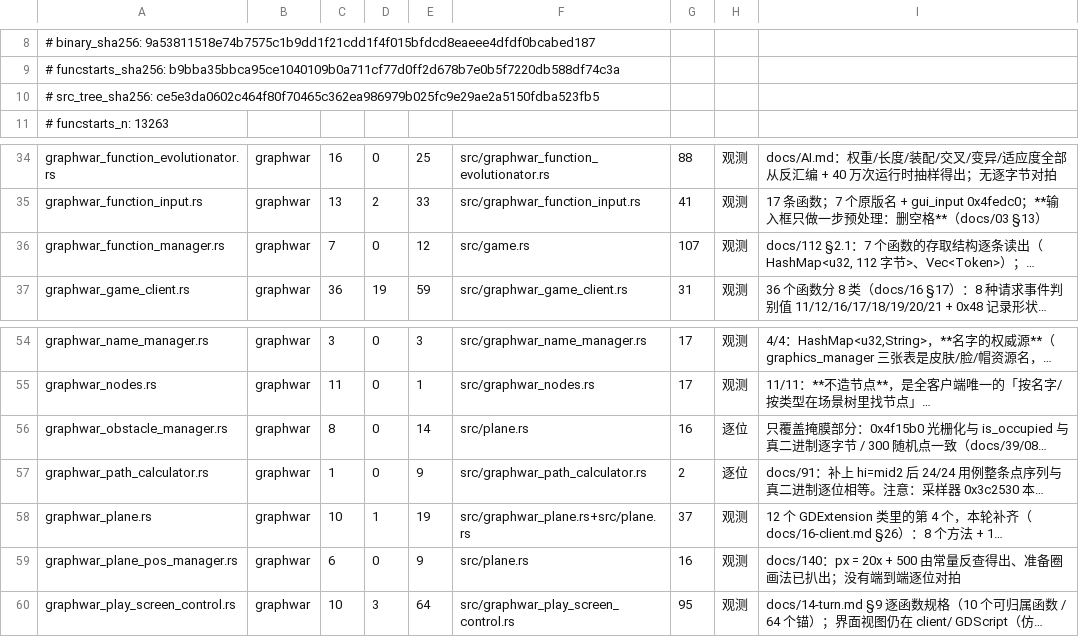
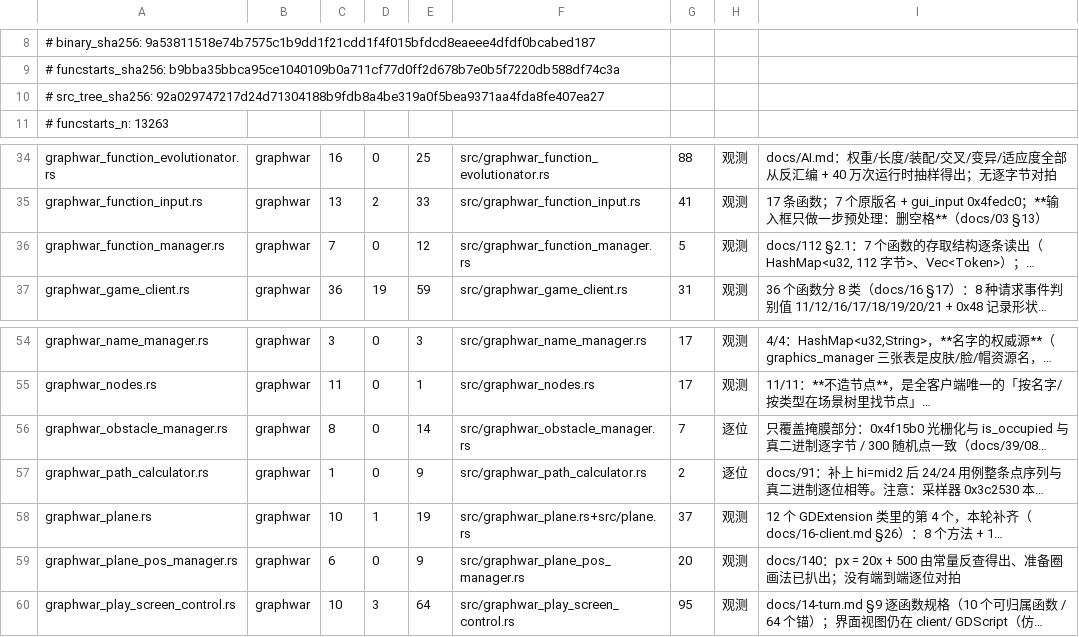
Before and after one commit to Cmd-GZ/graphwar2-rebuild, a TSV file: docs/coverage-matrix.tsv, drawn as a sheet; only a part is shown, gaps mark what is left out; long unchanged cells end in …; the diff names each change by its address in the sheet, - before the commit and + after, or states it on an @@ line.

```diff
--- a/docs/coverage-matrix.tsv
+++ b/docs/coverage-matrix.tsv
-A10: # src_tree_sha256: ce5e3da0602c464f80f70465c362ea986979b025fc9e29ae2a5150fdba523fb5
+A10: # src_tree_sha256: 92a029747217d24d71304188b9fdb8a4be319a0f5bea9371aa4fda8fe407ea27
-F36: src/game.rs
+F36: src/graphwar_function_manager.rs
-G36: 107
+G36: 5
-F56: src/plane.rs
+F56: src/graphwar_obstacle_manager.rs
-G56: 16
+G56: 7
-F59: src/plane.rs
+F59: src/graphwar_plane_pos_manager.rs
-G59: 16
+G59: 20
```
Also changed, not shown: 8 other files.
